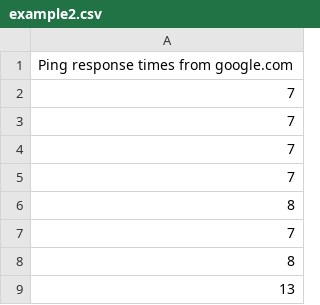
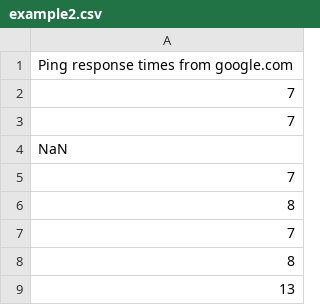
Before and after one commit to m-z-d/Ping_Detector, a CSV file: example2.csv, drawn as a sheet; only a part is shown.

Commit message:
more complete example, OOP and further knowledge

```diff
--- a/example2.csv
+++ b/example2.csv
@@ -3,3 +3,3 @@
 "7"
-"7"
+"NaN"
 "7"
```
Also changed, not shown: 5 other files.
